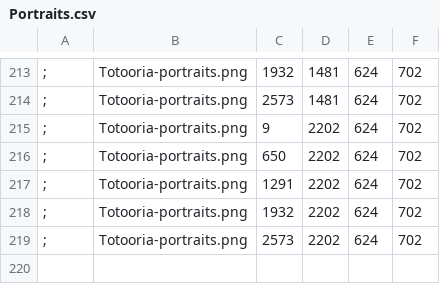
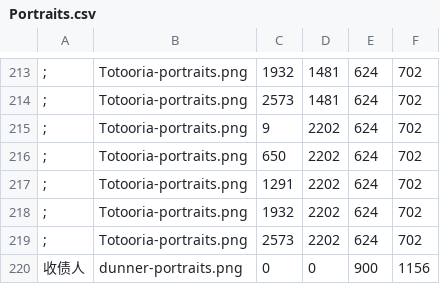
Before and after one commit to Future-R/erarorona, a CSV file: resources/剧情肖像/Portraits.csv, drawn as a sheet; only a part is shown, gaps mark what is left out; the diff names each change by its address in the sheet, - before the commit and + after, or states it on an @@ line.

```diff
--- a/resources/剧情肖像/Portraits.csv
+++ b/resources/剧情肖像/Portraits.csv
+row 220: 收债人 | dunner-portraits.png | 0 | 0 | 900 | 1156
```
Also changed, not shown: 1 other file.
